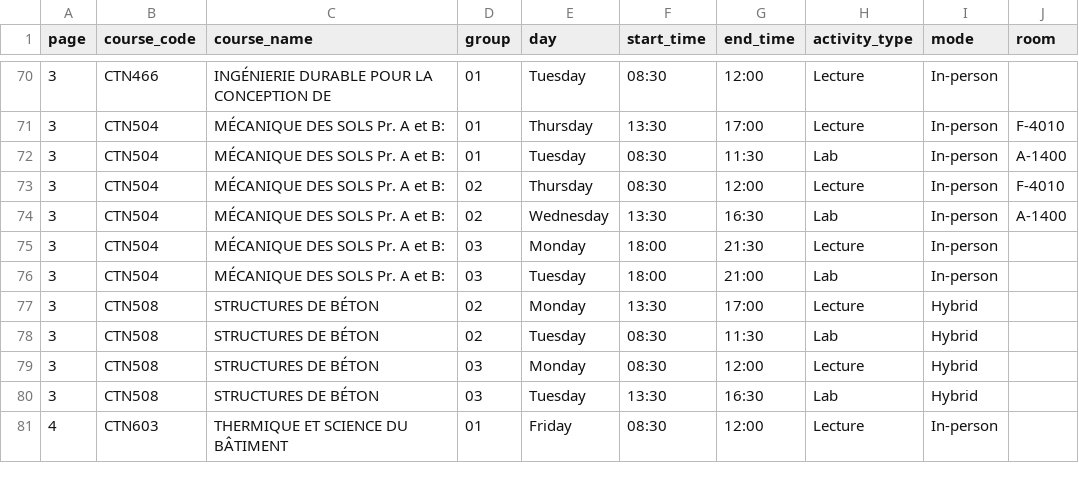
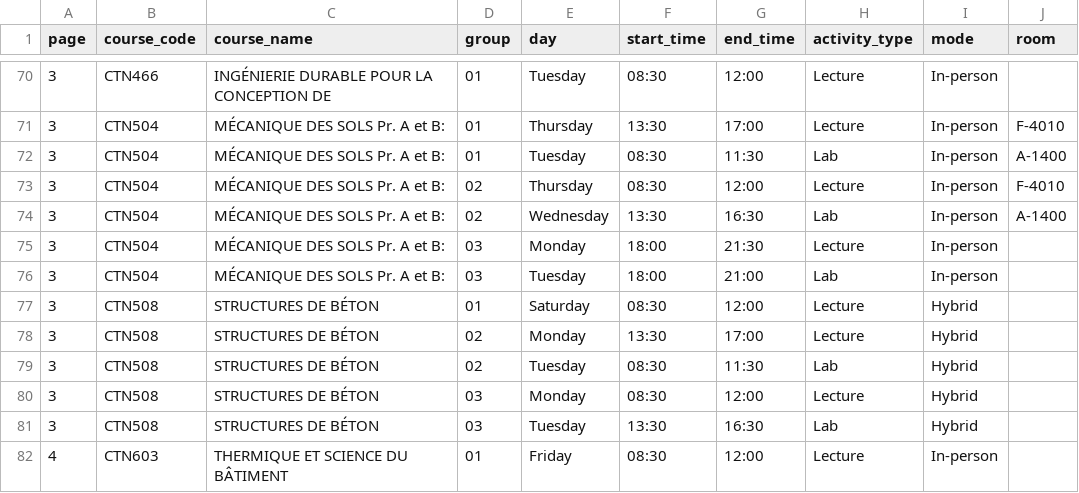
Before and after one commit to olivier0922/schedule-generator-ETS, a CSV file: data/H-2027_ctn.csv, drawn as a sheet; only a part is shown, gaps mark what is left out.

```diff
--- a/data/H-2027_ctn.csv
+++ b/data/H-2027_ctn.csv
@@ -76,2 +76,3 @@
 3,CTN504,MÉCANIQUE DES SOLS Pr. A et B:,03,Tuesday,18:00,21:00,Lab,In-person,
+3,CTN508,STRUCTURES DE BÉTON,01,Saturday,08:30,12:00,Lecture,Hybrid,
 3,CTN508,STRUCTURES DE BÉTON,02,Monday,13:30,17:00,Lecture,Hybrid,
```
Also changed, not shown: data/A-2026_aer.csv, data/H-2027_ele.csv, 3 other files.
